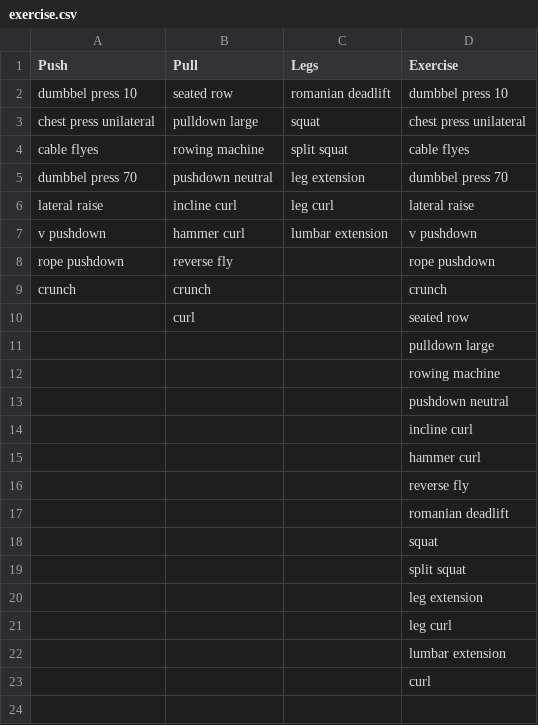
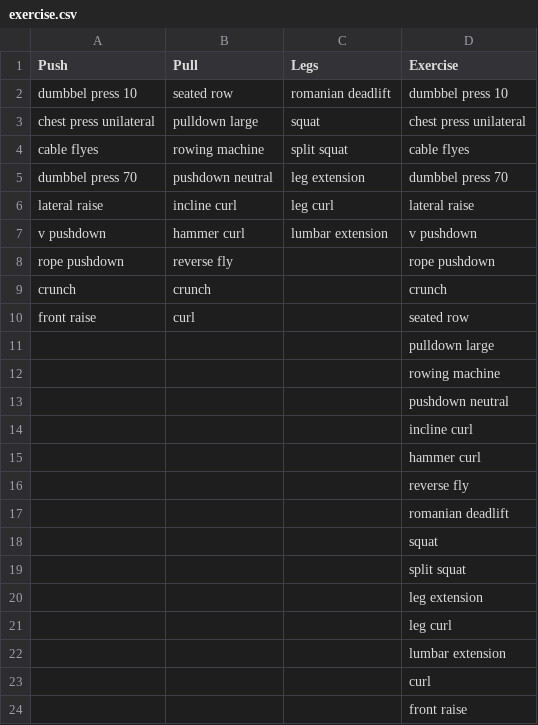
Before and after one commit to Alexisp99/Tracking-training, a CSV file: exercise.csv, drawn as a sheet.

```diff
--- a/exercise.csv
+++ b/exercise.csv
@@ -9,3 +9,3 @@ rope pushdown,reverse fly,,rope pushdown
 crunch,crunch,,crunch
-,curl,,seated row
+front raise,curl,,seated row
 ,,,pulldown large
@@ -23 +23,2 @@ crunch,crunch,,crunch
 ,,,curl
+,,,front raise
```
Also changed, not shown: tracking.csv.
